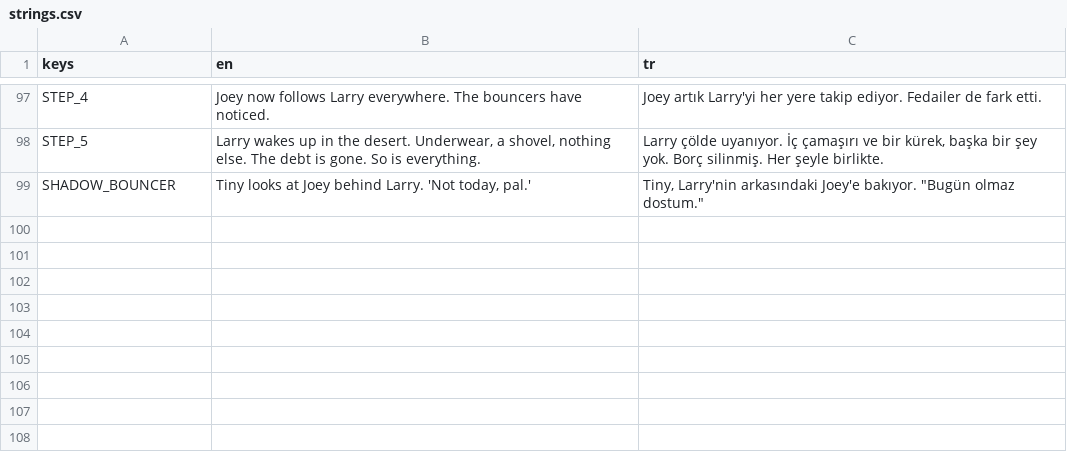
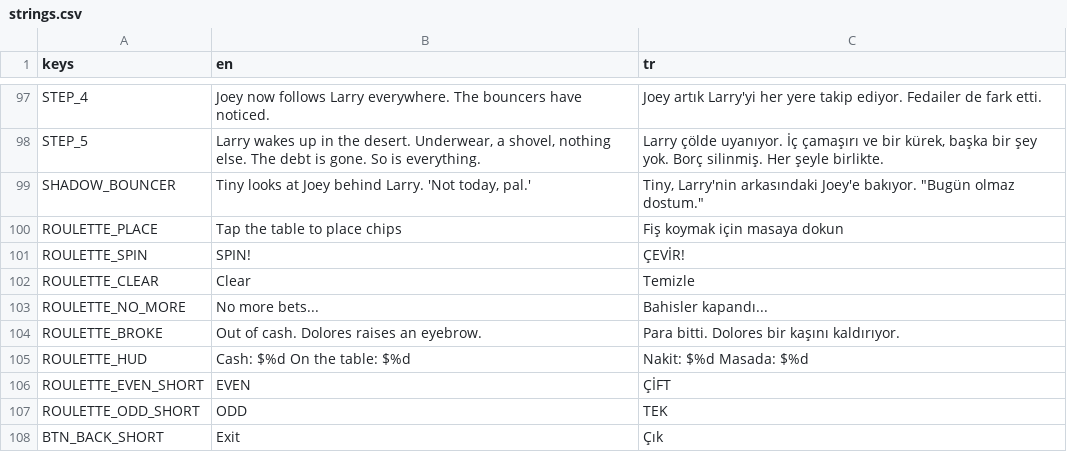
Before and after one commit to emrepreneur/gamblersimgame, a CSV file: i18n/strings.csv, drawn as a sheet; only a part is shown, gaps mark what is left out; the diff names each change by its address in the sheet, - before the commit and + after, or states it on an @@ line.

```diff
--- a/i18n/strings.csv
+++ b/i18n/strings.csv
+row 100: ROULETTE_PLACE | Tap the table to place chips | Fiş koymak için masaya dokun
+row 101: ROULETTE_SPIN | SPIN! | ÇEVİR!
+row 102: ROULETTE_CLEAR | Clear | Temizle
+row 103: ROULETTE_NO_MORE | No more bets... | Bahisler kapandı...
+row 104: ROULETTE_BROKE | Out of cash. Dolores raises an eyebrow. | Para bitti. Dolores bir kaşını kaldırıyor.
+row 105: ROULETTE_HUD | Cash: $%d On the table: $%d | Nakit: $%d Masada: $%d
+row 106: ROULETTE_EVEN_SHORT | EVEN | ÇİFT
+row 107: ROULETTE_ODD_SHORT | ODD | TEK
+row 108: BTN_BACK_SHORT | Exit | Çık
```
Also changed, not shown: 13 other files.
